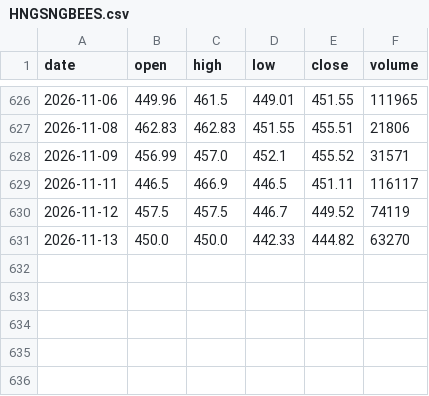
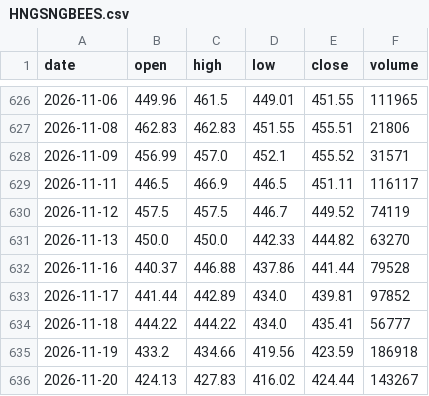
Before and after one commit to RPSCL/HNImanshu_value, a CSV file: etf_prices/raw/HNGSNGBEES.csv, drawn as a sheet; only a part is shown, gaps mark what is left out; the diff names each change by its address in the sheet, - before the commit and + after, or states it on an @@ line.

```diff
--- a/etf_prices/raw/HNGSNGBEES.csv
+++ b/etf_prices/raw/HNGSNGBEES.csv
+row 632: 2026-11-16 | 440.37 | 446.88 | 437.86 | 441.44 | 79528
+row 633: 2026-11-17 | 441.44 | 442.89 | 434.0 | 439.81 | 97852
+row 634: 2026-11-18 | 444.22 | 444.22 | 434.0 | 435.41 | 56777
+row 635: 2026-11-19 | 433.2 | 434.66 | 419.56 | 423.59 | 186918
+row 636: 2026-11-20 | 424.13 | 427.83 | 416.02 | 424.44 | 143267
```
Also changed, not shown: etf_prices/raw/GOLDBEES.csv, etf_prices/raw/ITBEES.csv, 8 other files.
